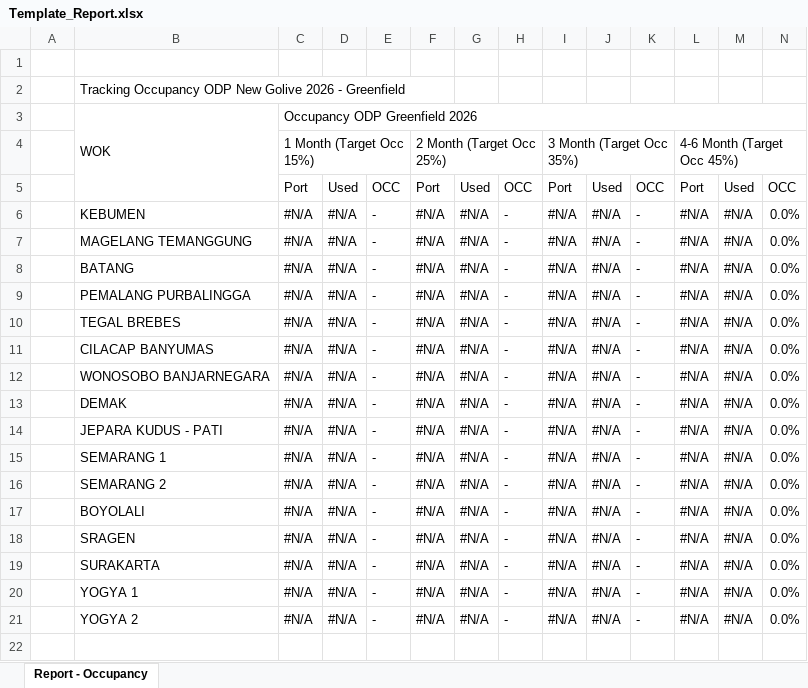
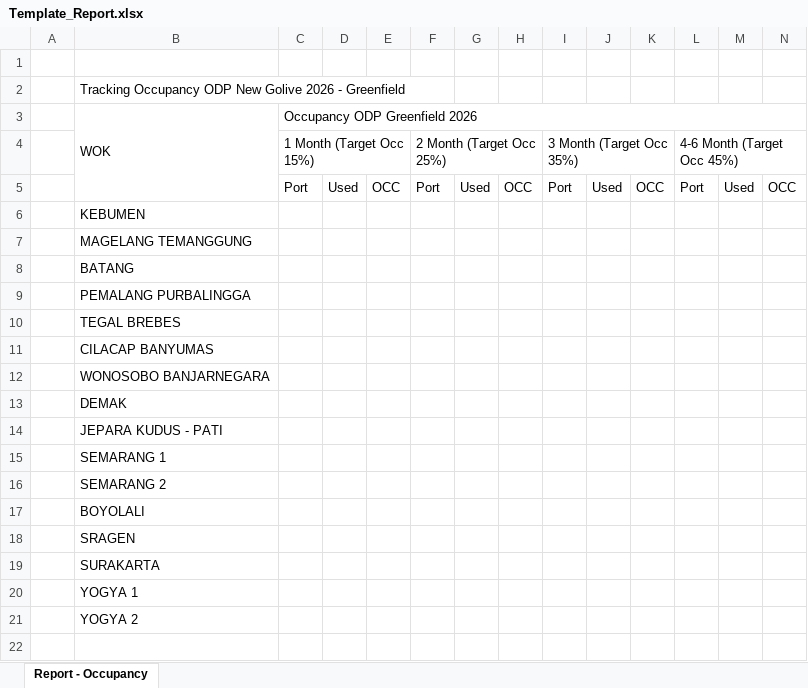
Before and after one commit to zorifff/TelOps, an Excel workbook: backend/automasi_report_odp/Template_Report.xlsx, sheet Report - Occupancy, drawn as a sheet; only a part is shown; values as stored, in another font and other column widths than the file's, no cell formats; conditional formats not drawn; removed rows and columns are numbered as before the commit, all else as after; rows hold the shown columns only; the diff covers the shown part only; the diff names each change by its address in the sheet, - before the commit and + after, or states it on an @@ line.

```diff
--- a/backend/automasi_report_odp/Template_Report.xlsx (sheet Report - Occupancy)
+++ b/backend/automasi_report_odp/Template_Report.xlsx (sheet Report - Occupancy)
-row 6:  | KEBUMEN | #N/A | #N/A | - | #N/A | #N/A | - | #N/A | #N/A | - | #N/A | #N/A | 0.0%
-row 7:  | MAGELANG TEMANGGUNG | #N/A | #N/A | - | #N/A | #N/A | - | #N/A | #N/A | - | #N/A | #N/A | 0.0%
-row 8:  | BATANG | #N/A | #N/A | - | #N/A | #N/A | - | #N/A | #N/A | - | #N/A | #N/A | 0.0%
-row 9:  | PEMALANG PURBALINGGA | #N/A | #N/A | - | #N/A | #N/A | - | #N/A | #N/A | - | #N/A | #N/A | 0.0%
-row 10:  | TEGAL BREBES | #N/A | #N/A | - | #N/A | #N/A | - | #N/A | #N/A | - | #N/A | #N/A | 0.0%
-row 11:  | CILACAP BANYUMAS | #N/A | #N/A | - | #N/A | #N/A | - | #N/A | #N/A | - | #N/A | #N/A | 0.0%
-row 12:  | WONOSOBO BANJARNEGARA | #N/A | #N/A | - | #N/A | #N/A | - | #N/A | #N/A | - | #N/A | #N/A | 0.0%
-row 13:  | DEMAK | #N/A | #N/A | - | #N/A | #N/A | - | #N/A | #N/A | - | #N/A | #N/A | 0.0%
-row 14:  | JEPARA KUDUS - PATI | #N/A | #N/A | - | #N/A | #N/A | - | #N/A | #N/A | - | #N/A | #N/A | 0.0%
-row 15:  | SEMARANG 1 | #N/A | #N/A | - | #N/A | #N/A | - | #N/A | #N/A | - | #N/A | #N/A | 0.0%
-row 16:  | SEMARANG 2 | #N/A | #N/A | - | #N/A | #N/A | - | #N/A | #N/A | - | #N/A | #N/A | 0.0%
-row 17:  | BOYOLALI | #N/A | #N/A | - | #N/A | #N/A | - | #N/A | #N/A | - | #N/A | #N/A | 0.0%
-row 18:  | SRAGEN | #N/A | #N/A | - | #N/A | #N/A | - | #N/A | #N/A | - | #N/A | #N/A | 0.0%
-row 19:  | SURAKARTA | #N/A | #N/A | - | #N/A | #N/A | - | #N/A | #N/A | - | #N/A | #N/A | 0.0%
-row 20:  | YOGYA 1 | #N/A | #N/A | - | #N/A | #N/A | - | #N/A | #N/A | - | #N/A | #N/A | 0.0%
-row 21:  | YOGYA 2 | #N/A | #N/A | - | #N/A | #N/A | - | #N/A | #N/A | - | #N/A | #N/A | 0.0%
+row 6:  | KEBUMEN
+row 7:  | MAGELANG TEMANGGUNG
+row 8:  | BATANG
+row 9:  | PEMALANG PURBALINGGA
+row 10:  | TEGAL BREBES
+row 11:  | CILACAP BANYUMAS
+row 12:  | WONOSOBO BANJARNEGARA
+row 13:  | DEMAK
+row 14:  | JEPARA KUDUS - PATI
+row 15:  | SEMARANG 1
+row 16:  | SEMARANG 2
+row 17:  | BOYOLALI
+row 18:  | SRAGEN
+row 19:  | SURAKARTA
+row 20:  | YOGYA 1
+row 21:  | YOGYA 2
```
Also changed, not shown: 66 added rows and 147 edited cells elsewhere in this sheet, cell formats, backend/automasi_report_black_odp/Template_Report_Black.xlsx, backend/automasi_report_lop/Template_LOP_Greenfield.xlsx, 43 other files.
